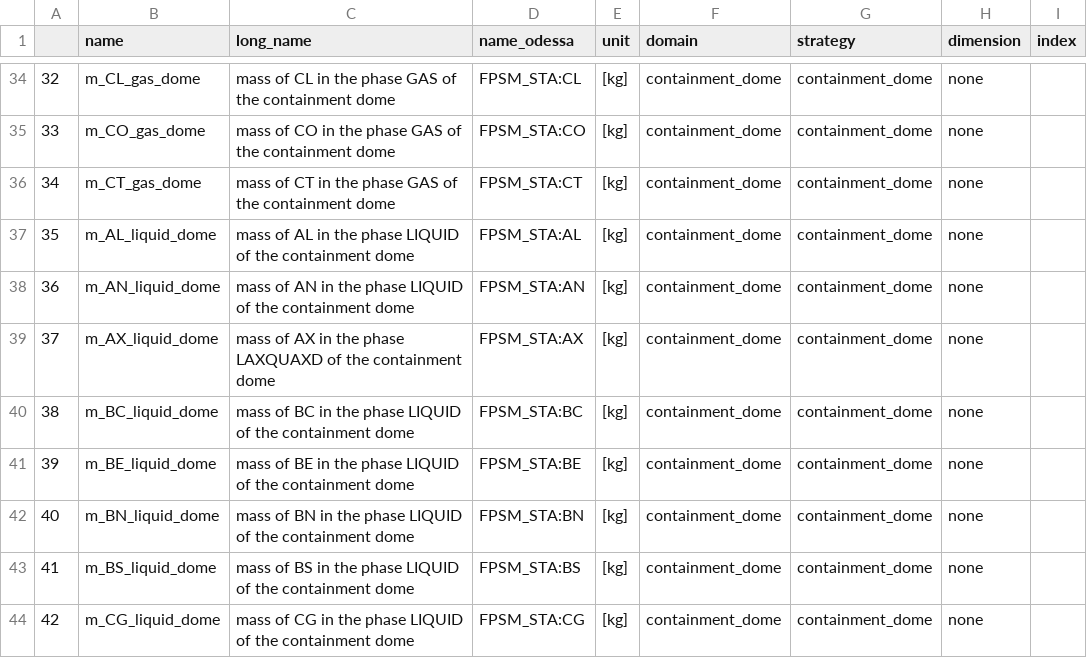
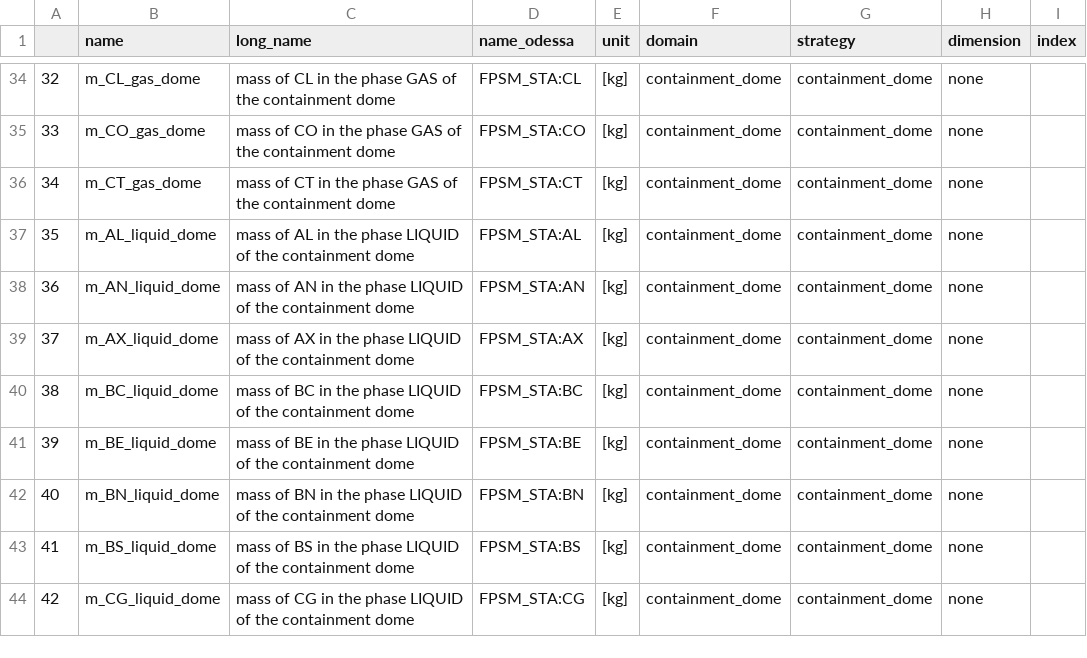
Before and after one commit to Helmholtz-AI-Energy/assas_database, a CSV file: assasdb/astec_config/assas_variables_wp2_report.csv, drawn as a sheet; only a part is shown, gaps mark what is left out.

```diff
--- a/assasdb/astec_config/assas_variables_wp2_report.csv
+++ b/assasdb/astec_config/assas_variables_wp2_report.csv
@@ -38,3 +38,3 @@
 36,m_AN_liquid_dome,mass of AN in the phase LIQUID of the containment dome,FPSM_STA:AN,[kg],containment_dome,containment_dome,none,
-37,m_AX_liquid_dome,mass of AX in the phase LAXQUAXD of the containment dome,FPSM_STA:AX,[kg],containment_dome,containment_dome,none,
+37,m_AX_liquid_dome,mass of AX in the phase LIQUID of the containment dome,FPSM_STA:AX,[kg],containment_dome,containment_dome,none,
 38,m_BC_liquid_dome,mass of BC in the phase LIQUID of the containment dome,FPSM_STA:BC,[kg],containment_dome,containment_dome,none,
```
Also changed, not shown: 2 other files.
